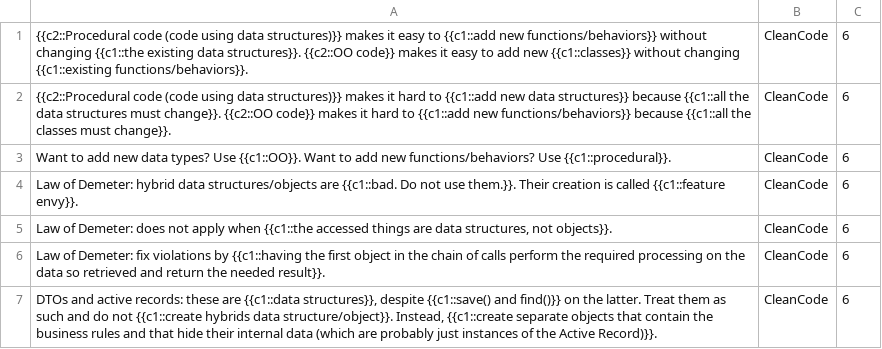
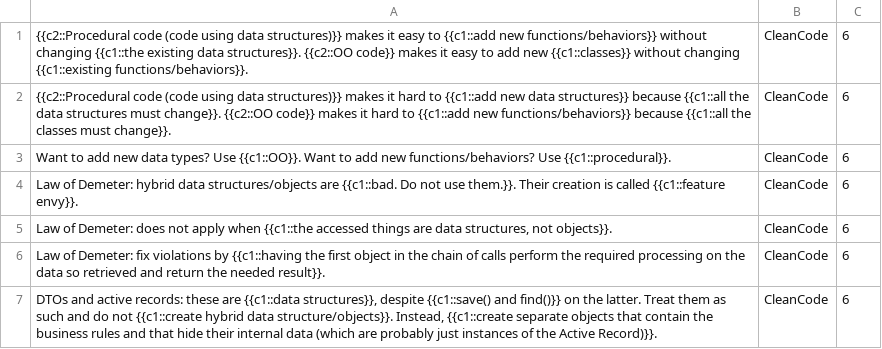
Before and after one commit to timheilman/software-craftsmanship, a TSV file: CleanCode/CleanCodeCh06.tsv, drawn as a sheet.

Commit message:
fix typo

```diff
--- a/CleanCode/CleanCodeCh06.tsv
+++ b/CleanCode/CleanCodeCh06.tsv
@@ -6,2 +6,2 @@ Law of Demeter: does not apply when {{c1::the accessed things are data structure
 Law of Demeter: fix violations by {{c1::having the first object in the chain of calls perform the required processing on the data so retrieved and return the needed result}}.	CleanCode	6	
-DTOs and active records: these are {{c1::data structures}}, despite {{c1::save() and find()}} on the latter. Treat them as such and do not {{c1::create hybrids data structure/object}}.  Instead, {{c1::create separate objects that contain the business rules and that hide their internal data (which are probably just instances of the Active Record)}}.	CleanCode	6	
+DTOs and active records: these are {{c1::data structures}}, despite {{c1::save() and find()}} on the latter. Treat them as such and do not {{c1::create hybrid data structure/objects}}.  Instead, {{c1::create separate objects that contain the business rules and that hide their internal data (which are probably just instances of the Active Record)}}.	CleanCode	6	
```
